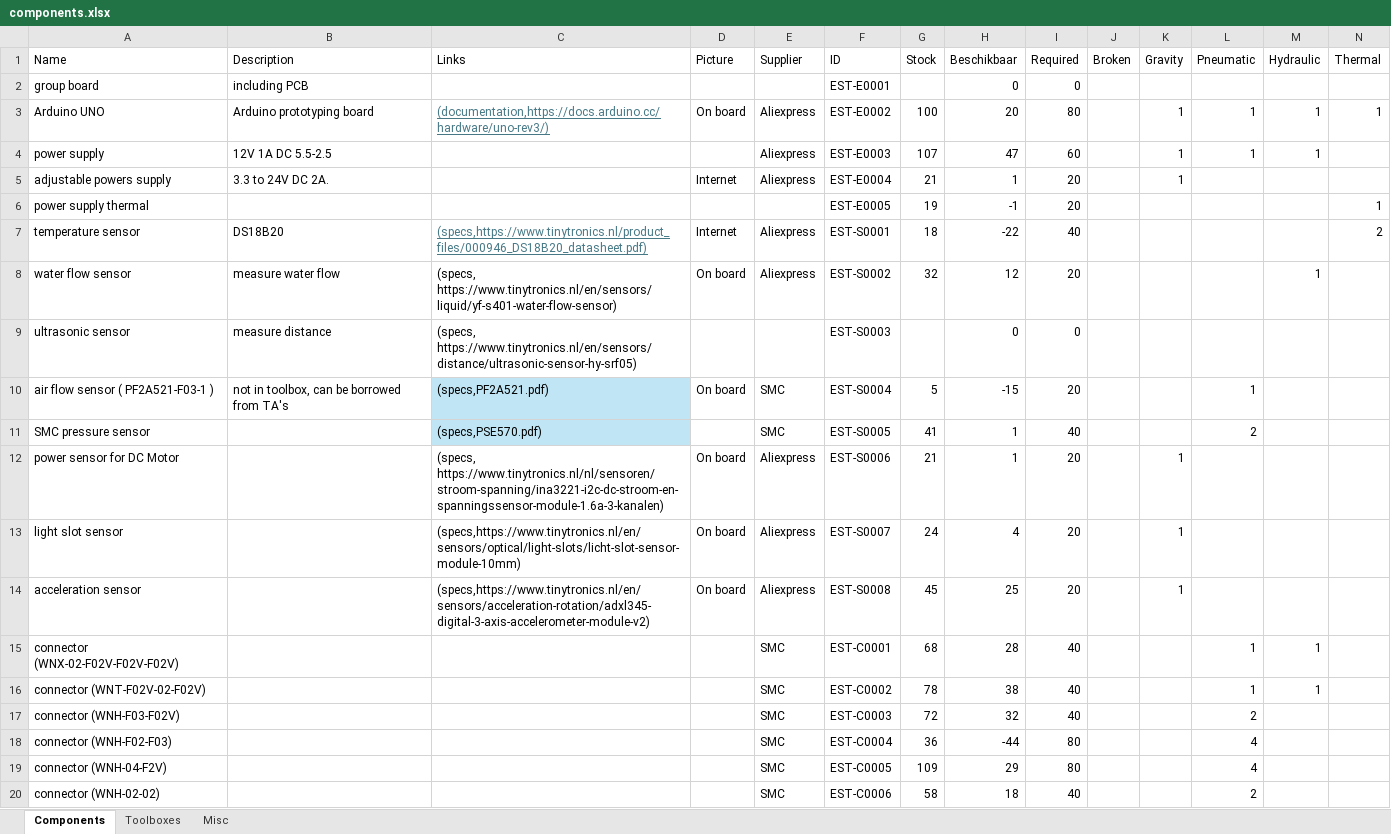
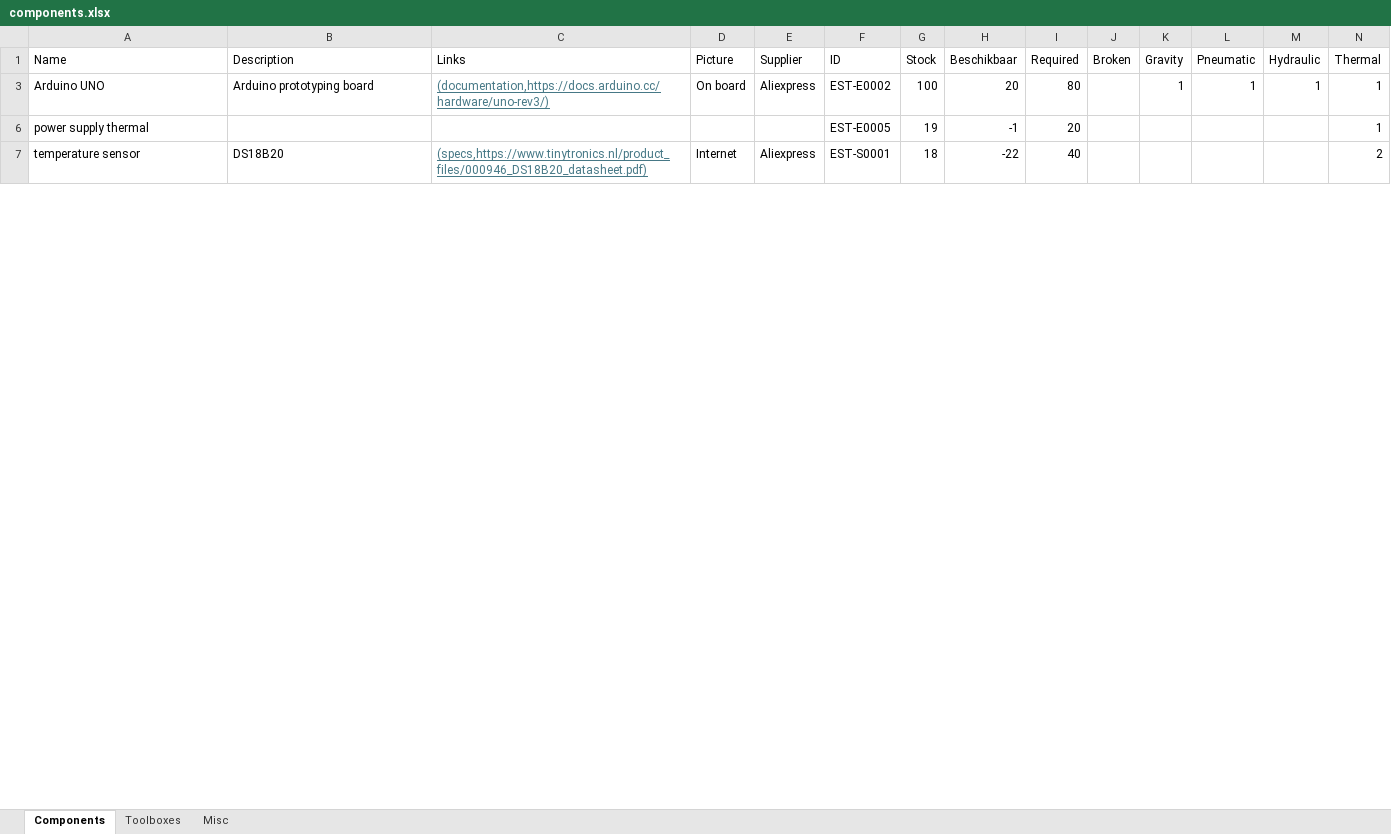
Before and after one commit to Energy-Storage-and-Transport/Energy-Storage-and-Transport.github.io, an Excel workbook: data/components.xlsx, sheet Components, drawn as a sheet; only a part is shown; values as stored, in another font and other column widths than the file's, no borders; conditional formats and table styles not drawn; the diff covers the shown part only; the diff names each change by its address in the sheet, - before the commit and + after, or states it on an @@ line.

```diff
--- a/data/components.xlsx (sheet Components)
+++ b/data/components.xlsx (sheet Components)
@@ row 2 hidden: group board | including PCB |  |  |  | EST-E0001 |  | 0 | 0 @@
@@ row 4 hidden: power supply | 12V 1A DC 5.5-2.5 |  |  | Aliexpress | EST-E0003 | 107 | 47 | 60 |  | 1 | 1 | 1 @@
@@ row 5 hidden: adjustable powers supply | 3.3 to 24V DC 2A. |  | Internet | Aliexpress | EST-E0004 | 21 | 1 | 20 |  | 1 @@
@@ row 8 hidden: water flow sensor | measure water flow | (specs, https://www.tinytronics.nl/en/sensors/liquid/yf-s401-water-flow-sensor) | On board | Aliexpress | EST-S0002 | 32 | 12 | 20 |  |  |  | 1 @@
@@ row 9 hidden: ultrasonic sensor | measure distance | (specs, https://www.tinytronics.nl/en/sensors/distance/ultrasonic-sensor-hy-srf05) |  |  | EST-S0003 |  | 0 | 0 @@
@@ row 10 hidden: air flow sensor ( PF2A521-F03-1 ) | not in toolbox, can be borrowed from TA's | (specs,PF2A521.pdf) | On board | SMC | EST-S0004 | 5 | -15 | 20 |  |  | 1 @@
@@ row 11 hidden: SMC pressure sensor |  | (specs,PSE570.pdf) |  | SMC | EST-S0005 | 41 | 1 | 40 |  |  | 2 @@
-row 12: power sensor for DC Motor |  | (specs, https://www.tinytronics.nl/nl/sensoren/stroom-spanning/ina3221-i2c-dc-stroom-en-spanningssensor-module-1.6a-3-kanalen) | On board | Aliexpress | EST-S0006 | 21 | 1 | 20 |  | 1
@@ row 13 hidden: light slot sensor |  | (specs,https://www.tinytronics.nl/en/sensors/optical/light-slots/licht-slot-sensor-module-10mm) | On board | Aliexpress | EST-S0007 | 24 | 4 | 20 |  | 1 @@
@@ row 14 hidden: acceleration sensor |  | (specs,https://www.tinytronics.nl/en/sensors/acceleration-rotation/adxl345-digital-3-axis-accelerometer-module-v2) | On board | Aliexpress | EST-S0008 | 45 | 25 | 20 |  | 1 @@
@@ row 15 hidden: connector (WNX-02-F02V-F02V-F02V) |  |  |  | SMC | EST-C0001 | 68 | 28 | 40 |  |  | 1 | 1 @@
@@ row 16 hidden: connector (WNT-F02V-02-F02V) |  |  |  | SMC | EST-C0002 | 78 | 38 | 40 |  |  | 1 | 1 @@
@@ row 17 hidden: connector (WNH-F03-F02V) |  |  |  | SMC | EST-C0003 | 72 | 32 | 40 |  |  | 2 @@
@@ row 18 hidden: connector (WNH-F02-F03) |  |  |  | SMC | EST-C0004 | 36 | -44 | 80 |  |  | 4 @@
@@ row 19 hidden: connector (WNH-04-F2V) |  |  |  | SMC | EST-C0005 | 109 | 29 | 80 |  |  | 4 @@
@@ row 20 hidden: connector (WNH-02-02) |  |  |  | SMC | EST-C0006 | 58 | 18 | 40 |  |  | 2 @@
```
Also changed, not shown: 34 hidden or unhidden rows and 3 edited cells elsewhere in this sheet, hidden cells, 1 other file.
